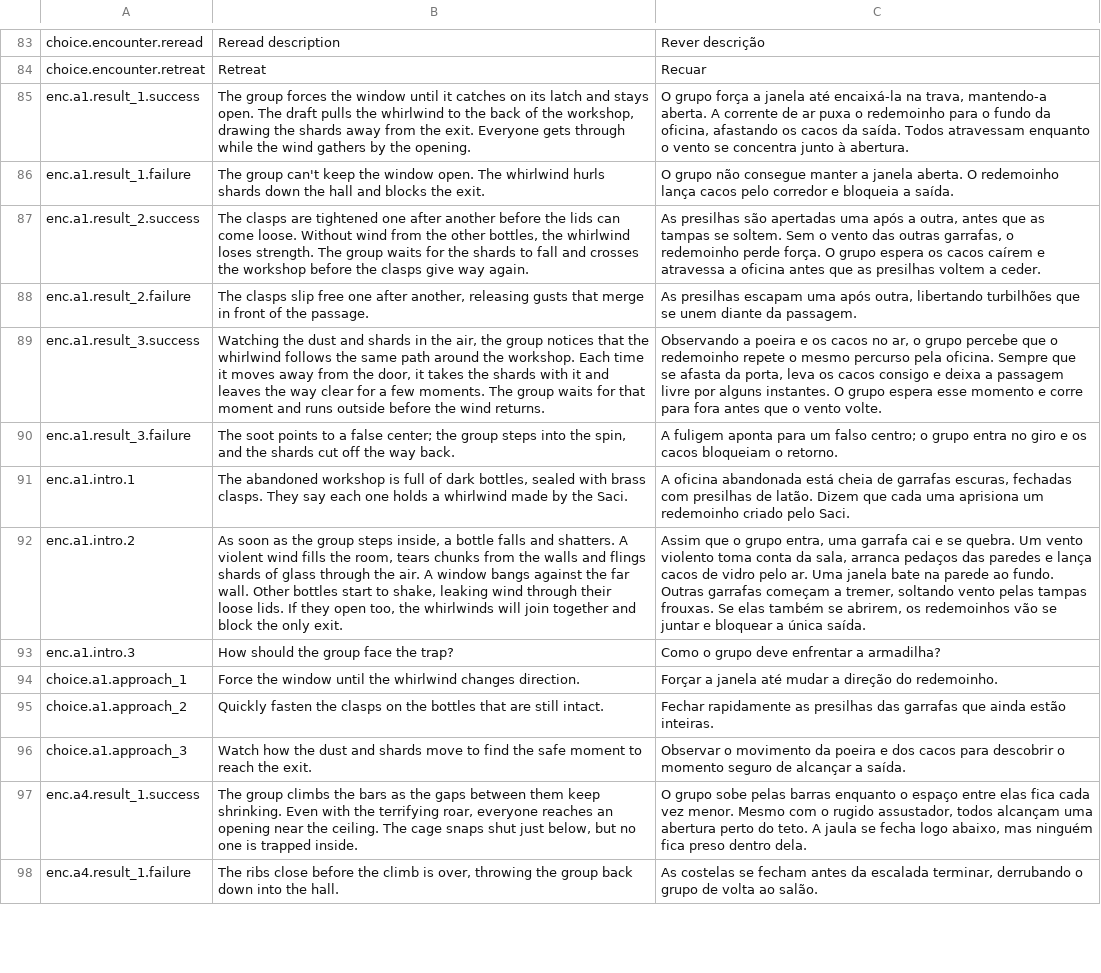
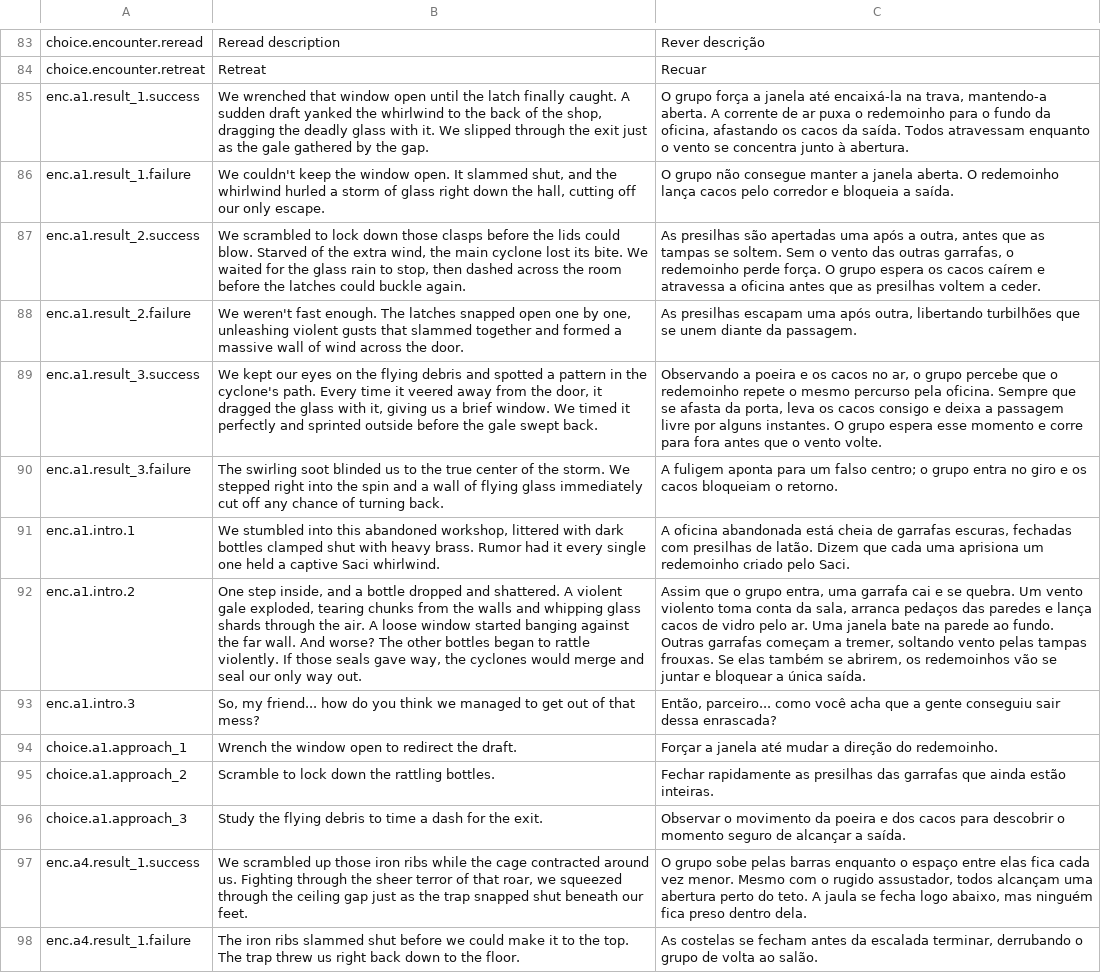
Before and after one commit to edneyreis999/gamejam-vn-terror, a TSV file: rpg-maker/The Dryland Drowned/Languages.tsv, drawn as a sheet; only a part is shown, gaps mark what is left out; the diff covers the shown part only; the diff names each change by its address in the sheet, - before the commit and + after, or states it on an @@ line.

Commit message:
fix(translations): refine traps A1, A4 and A2 narrative and dialogue for clarity and consistency in the workshop encounter

```diff
--- a/rpg-maker/The Dryland Drowned/Languages.tsv
+++ b/rpg-maker/The Dryland Drowned/Languages.tsv
-B85: The group forces the window until it catches on its latch and stays open. The draft pulls the whirlwind to the back of the workshop, drawing the shards away from the exit. Everyone gets through while the wind gathers by the opening.
+B85: We wrenched that window open until the latch finally caught. A sudden draft yanked the whirlwind to the back of the shop, dragging the deadly glass with it. We slipped through the exit just as the gale gathered by the gap.
-B86: The group can't keep the window open. The whirlwind hurls shards down the hall and blocks the exit.
+B86: We couldn't keep the window open. It slammed shut, and the whirlwind hurled a storm of glass right down the hall, cutting off our only escape.
-B87: The clasps are tightened one after another before the lids can come loose. Without wind from the other bottles, the whirlwind loses strength. The group waits for the shards to fall and crosses the workshop before the clasps give way again.
+B87: We scrambled to lock down those clasps before the lids could blow. Starved of the extra wind, the main cyclone lost its bite. We waited for the glass rain to stop, then dashed across the room before the latches could buckle again.
-B88: The clasps slip free one after another, releasing gusts that merge in front of the passage.
+B88: We weren't fast enough. The latches snapped open one by one, unleashing violent gusts that slammed together and formed a massive wall of wind across the door.
-B89: Watching the dust and shards in the air, the group notices that the whirlwind follows the same path around the workshop. Each time it moves away from the door, it takes the shards with it and leaves the way clear for a few moments. The group waits for that moment and runs outside before the wind returns.
+B89: We kept our eyes on the flying debris and spotted a pattern in the cyclone's path. Every time it veered away from the door, it dragged the glass with it, giving us a brief window. We timed it perfectly and sprinted outside before the gale swept back.
-B90: The soot points to a false center; the group steps into the spin, and the shards cut off the way back.
+B90: The swirling soot blinded us to the true center of the storm. We stepped right into the spin and a wall of flying glass immediately cut off any chance of turning back.
-B91: The abandoned workshop is full of dark bottles, sealed with brass clasps. They say each one holds a whirlwind made by the Saci.
+B91: We stumbled into this abandoned workshop, littered with dark bottles clamped shut with heavy brass. Rumor had it every single one held a captive Saci whirlwind.
-B92: As soon as the group steps inside, a bottle falls and shatters. A violent wind fills the room, tears chunks from the walls and flings shards of glass through the air. A window bangs against the far wall. Other bottles start to shake, leaking wind through their loose lids. If they open too, the whirlwinds will join together and block the only exit.
+B92: One step inside, and a bottle dropped and shattered. A violent gale exploded, tearing chunks from the walls and whipping glass shards through the air. A loose window started banging against the far wall. And worse? The other bottles began to rattle violently. If those seals gave way, the cyclones would merge and seal our only way out.
-B93: How should the group face the trap?
+B93: So, my friend... how do you think we managed to get out of that mess?
-C93: Como o grupo deve enfrentar a armadilha?
+C93: Então, parceiro... como você acha que a gente conseguiu sair dessa enrascada?
-B94: Force the window until the whirlwind changes direction.
+B94: Wrench the window open to redirect the draft.
-B95: Quickly fasten the clasps on the bottles that are still intact.
+B95: Scramble to lock down the rattling bottles.
-B96: Watch how the dust and shards move to find the safe moment to reach the exit.
+B96: Study the flying debris to time a dash for the exit.
-B97: The group climbs the bars as the gaps between them keep shrinking. Even with the terrifying roar, everyone reaches an opening near the ceiling. The cage snaps shut just below, but no one is trapped inside.
+B97: We scrambled up those iron ribs while the cage contracted around us. Fighting through the sheer terror of that roar, we squeezed through the ceiling gap just as the trap snapped shut beneath our feet.
-B98: The ribs close before the climb is over, throwing the group back down into the hall.
+B98: The iron ribs slammed shut before we could make it to the top. The trap threw us right back down to the floor.
```
Also changed, not shown: 29 edited cells elsewhere in this file.
